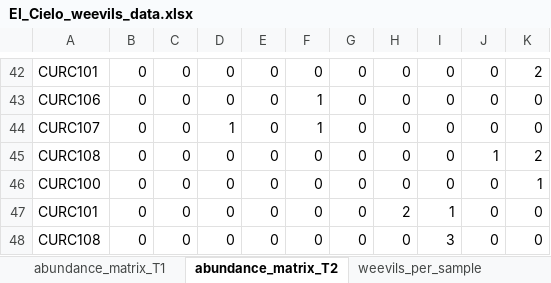
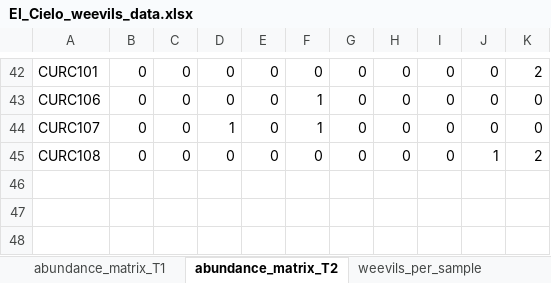
Before and after one commit to Damian-VA/El_Cielo_leaf_litter_weevils, an Excel workbook: El_Cielo_weevils_data.xlsx, sheet abundance_matrix_T2, drawn as a sheet; only a part is shown, gaps mark what is left out; values as stored, in another font and other column widths than the file's, no borders; the diff names each change by its address in the sheet, - before the commit and + after, or states it on an @@ line.

Commit message:
Weevil abundance matrix for T2 now accurately has only 44 species (3 duplicated species were dropped)

```diff
--- a/El_Cielo_weevils_data.xlsx (sheet abundance_matrix_T2)
+++ b/El_Cielo_weevils_data.xlsx (sheet abundance_matrix_T2)
-row 46: CURC100 | 0 | 0 | 0 | 0 | 0 | 0 | 0 | 0 | 0 | 1
-row 47: CURC101 | 0 | 0 | 0 | 0 | 0 | 0 | 2 | 1 | 0 | 0
-row 48: CURC108 | 0 | 0 | 0 | 0 | 0 | 0 | 0 | 3 | 0 | 0
```
